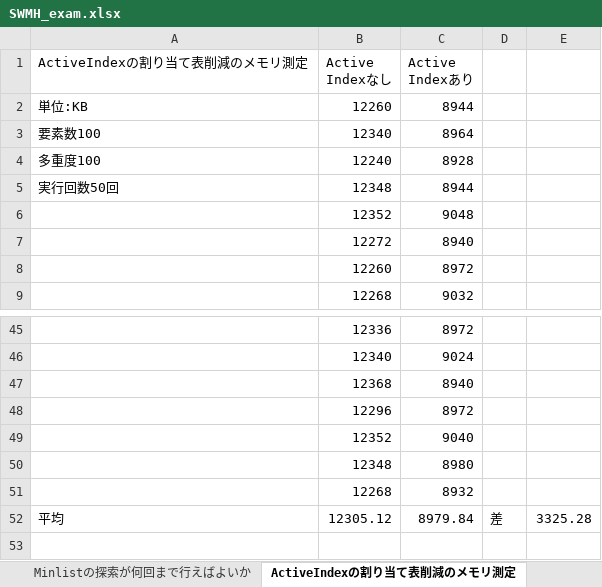
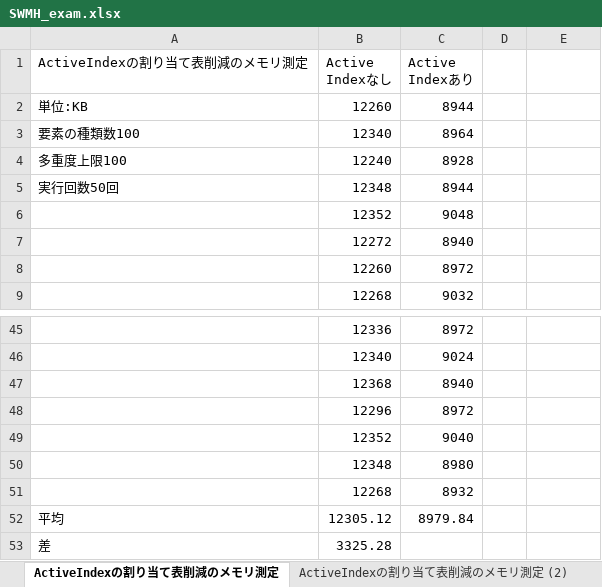
Before and after one commit to ryuchan00/Minlist, an Excel workbook: SWMH_exam.xlsx, sheet ActiveIndexの割り当て表削減のメモリ測定, drawn as a sheet; only a part is shown, gaps mark what is left out; values as stored, in another font and other column widths than the file's, no borders; 1 other sheet too large or unreadable and not compared; the diff names each change by its address in the sheet, - before the commit and + after, or states it on an @@ line.

```diff
--- a/SWMH_exam.xlsx (sheet ActiveIndexの割り当て表削減のメモリ測定)
+++ b/SWMH_exam.xlsx (sheet ActiveIndexの割り当て表削減のメモリ測定)
+sheet tab: ActiveIndexの割り当て表削減のメモリ測定 (2)
-A3 (ActiveIndexの割り当て表削減のメモリ測定): 要素数100
+A3 (ActiveIndexの割り当て表削減のメモリ測定): 要素の種類数100
-A4 (ActiveIndexの割り当て表削減のメモリ測定): 多重度100
+A4 (ActiveIndexの割り当て表削減のメモリ測定): 多重度上限100
-D52: 差
+D52: (empty)
-E52: 3325.28
+E52: (empty)
+row 53: 差 | 3325.28
```
Also changed, not shown: other sheet tabs, charts or pictures, 25 other files.
